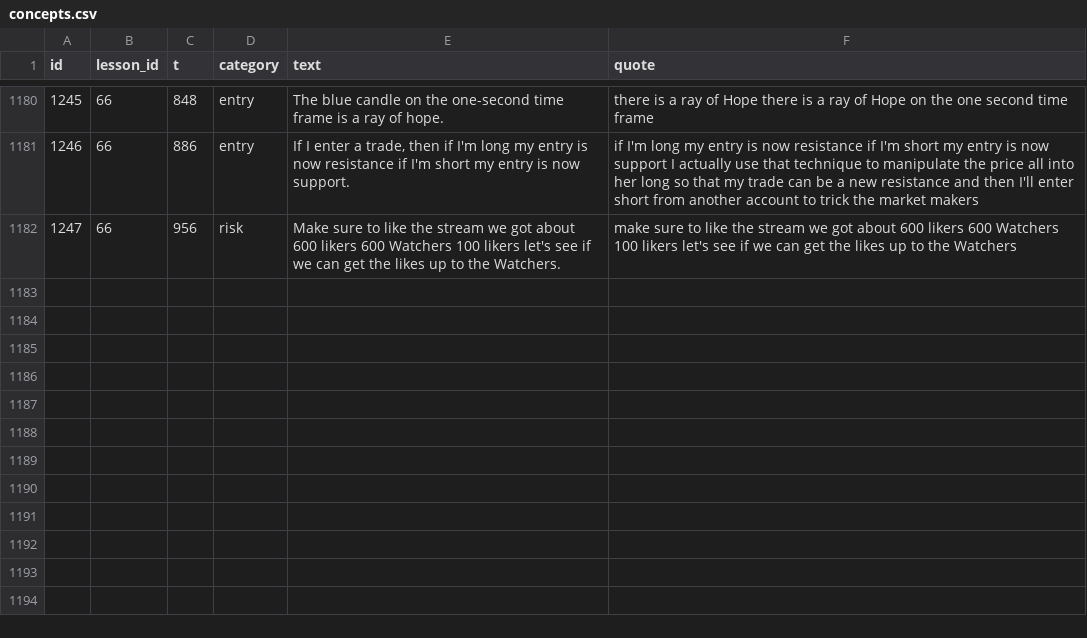
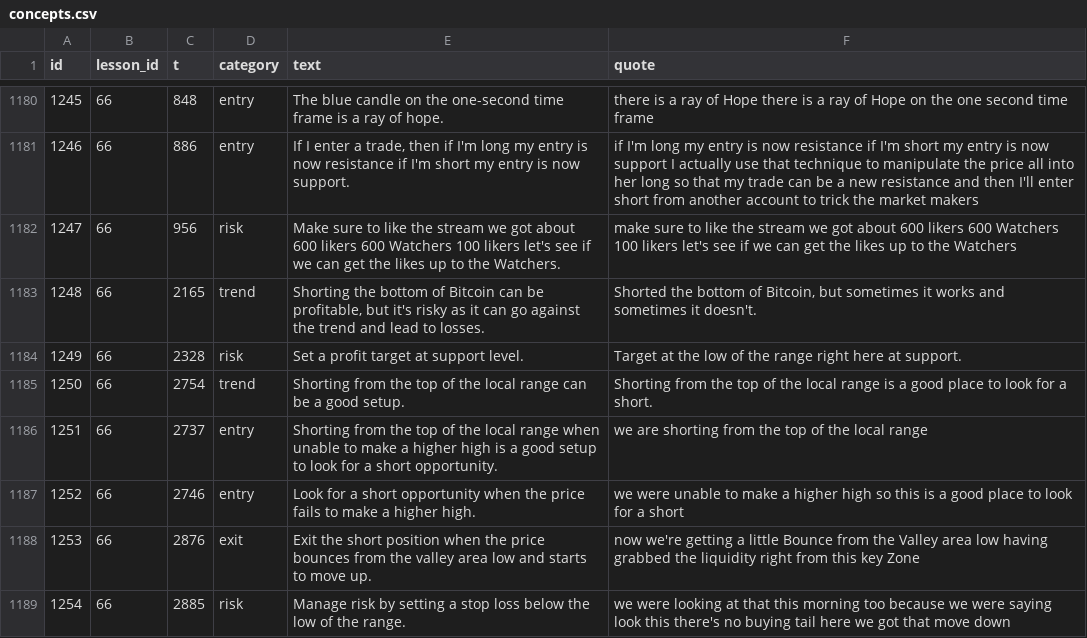
Before and after one commit to ethangoebel1499-jpg/Claude, a CSV file: apprentice/concepts.csv, drawn as a sheet; only a part is shown, gaps mark what is left out; the diff names each change by its address in the sheet, - before the commit and + after, or states it on an @@ line.

```diff
--- a/apprentice/concepts.csv
+++ b/apprentice/concepts.csv
+row 1183: 1248 | 66 | 2165 | trend | Shorting the bottom of Bitcoin can be profitable, but it's risky as it can go against the trend and lead to losses. | Shorted the bottom of Bitcoin, but sometimes it works and sometimes it doesn't.
+row 1184: 1249 | 66 | 2328 | risk | Set a profit target at support level. | Target at the low of the range right here at support.
+row 1185: 1250 | 66 | 2754 | trend | Shorting from the top of the local range can be a good setup. | Shorting from the top of the local range is a good place to look for a short.
+row 1186: 1251 | 66 | 2737 | entry | Shorting from the top of the local range when unable to make a higher high is a good setup to look for a short opportunity. | we are shorting from the top of the local range
+row 1187: 1252 | 66 | 2746 | entry | Look for a short opportunity when the price fails to make a higher high. | we were unable to make a higher high so this is a good place to look for a short
+row 1188: 1253 | 66 | 2876 | exit | Exit the short position when the price bounces from the valley area low and starts to move up. | now we're getting a little Bounce from the Valley area low having grabbed the liquidity right from this key Zone
+row 1189: 1254 | 66 | 2885 | risk | Manage risk by setting a stop loss below the low of the range. | we were looking at that this morning too because we were saying look this there's no buying tail here we got that move down
```
Also changed, not shown: apprentice/lessons.csv, paper_trades/equity.csv, 7 other files.
